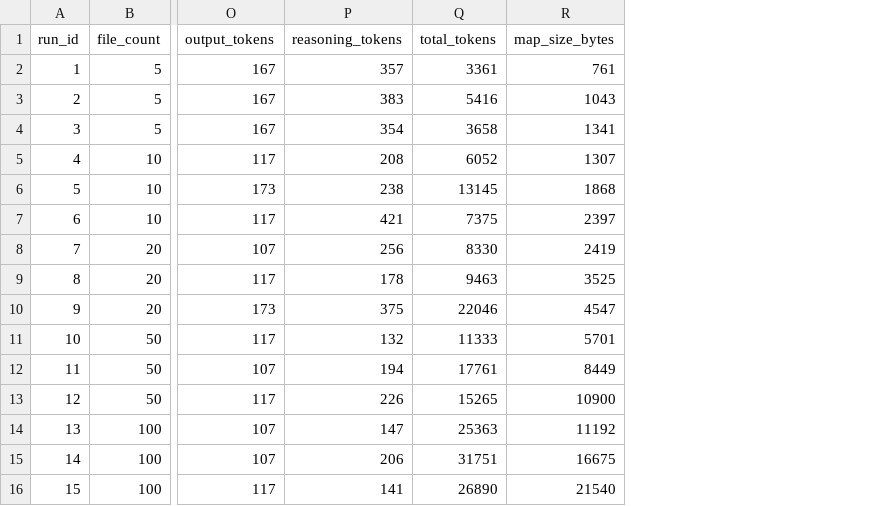
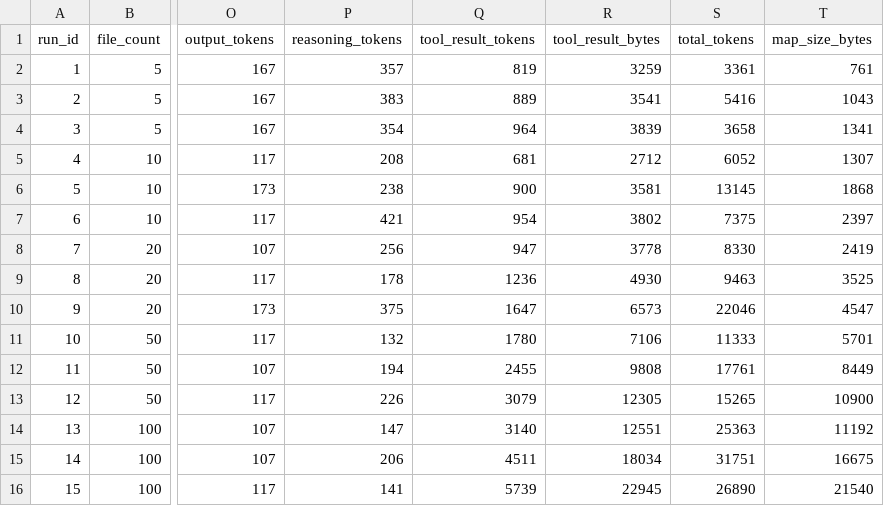
Before and after one commit to yanmayck/agent-decision-lab, a CSV file: experiments/results/experiment_06_data.csv, drawn as a sheet; only a part is shown, gaps mark what is left out; the diff names each change by its address in the sheet, - before the commit and + after, or states it on an @@ line.

Commit message:
feat: add interactive standalone Plotly dashboard for Experiment 06 with dynamic filters and token decomposition

```diff
--- a/experiments/results/experiment_06_data.csv
+++ b/experiments/results/experiment_06_data.csv
+column Q (tool_result_tokens), rows 2-16: 819 | 889 | 964 | 681 | 900 | 954 | 947 | 1236 | 1647 | 1780 | 2455 | 3079 | 3140 | 4511 | 5739
+column R (tool_result_bytes), rows 2-16: 3259 | 3541 | 3839 | 2712 | 3581 | 3802 | 3778 | 4930 | 6573 | 7106 | 9808 | 12305 | 12551 | 18034 | 22945
```
Also changed, not shown: 5 other files.
